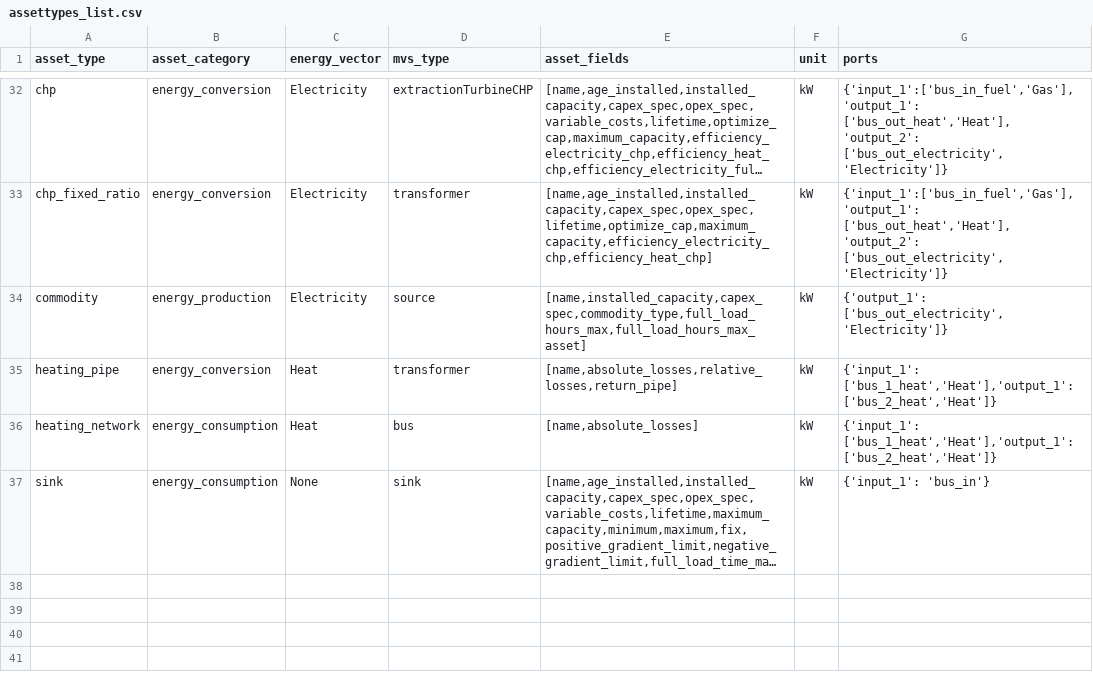
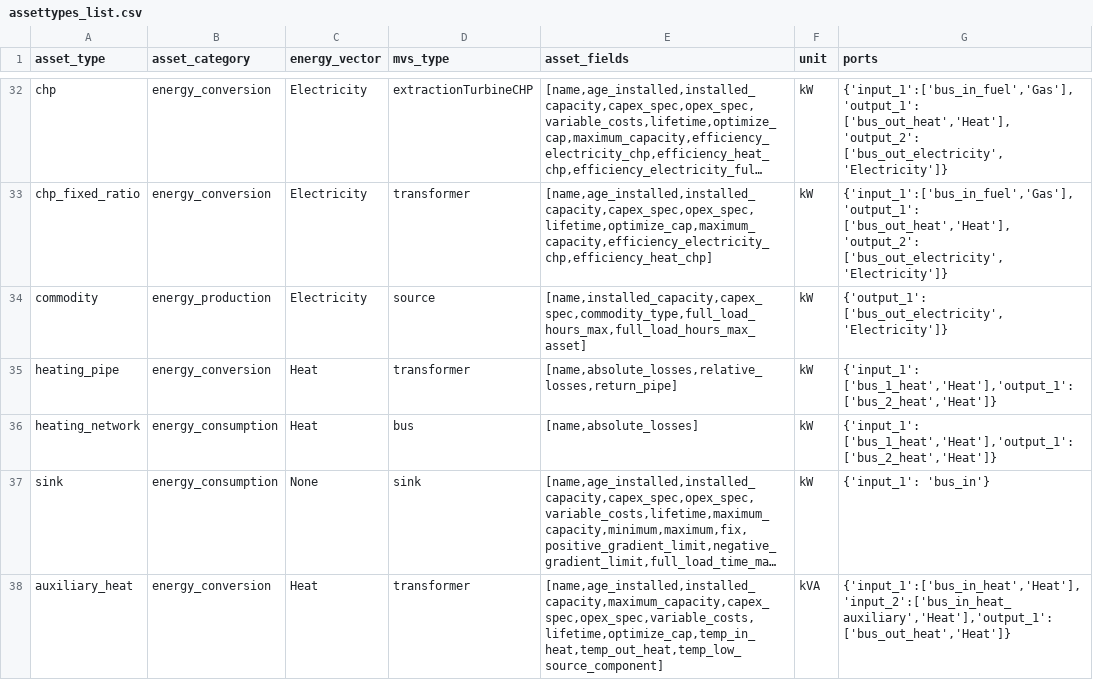
Before and after one commit to open-plan-tool/gui, a CSV file: app/resources/assettypes_list.csv, drawn as a sheet; only a part is shown, gaps mark what is left out; long unchanged cells end in …; the diff names each change by its address in the sheet, - before the commit and + after, or states it on an @@ line.

Commit message:
Add AuxiliaryHeat component

```diff
--- a/app/resources/assettypes_list.csv
+++ b/app/resources/assettypes_list.csv
+row 38: auxiliary_heat | energy_conversion | Heat | transformer | [name,age_installed,installed_capacity,maximum_capacity,capex_spec,opex_spec,variable_costs,lifetime,optimize_cap,temp_in_heat,temp_out_heat,temp_low_source_component] | kVA | {'input_1':['bus_in_heat','Heat'],'input_2':['bus_in_heat_auxiliary','Heat'],'output_1': ['bus_out_heat','Heat']}
```
Also changed, not shown: 8 other files.
